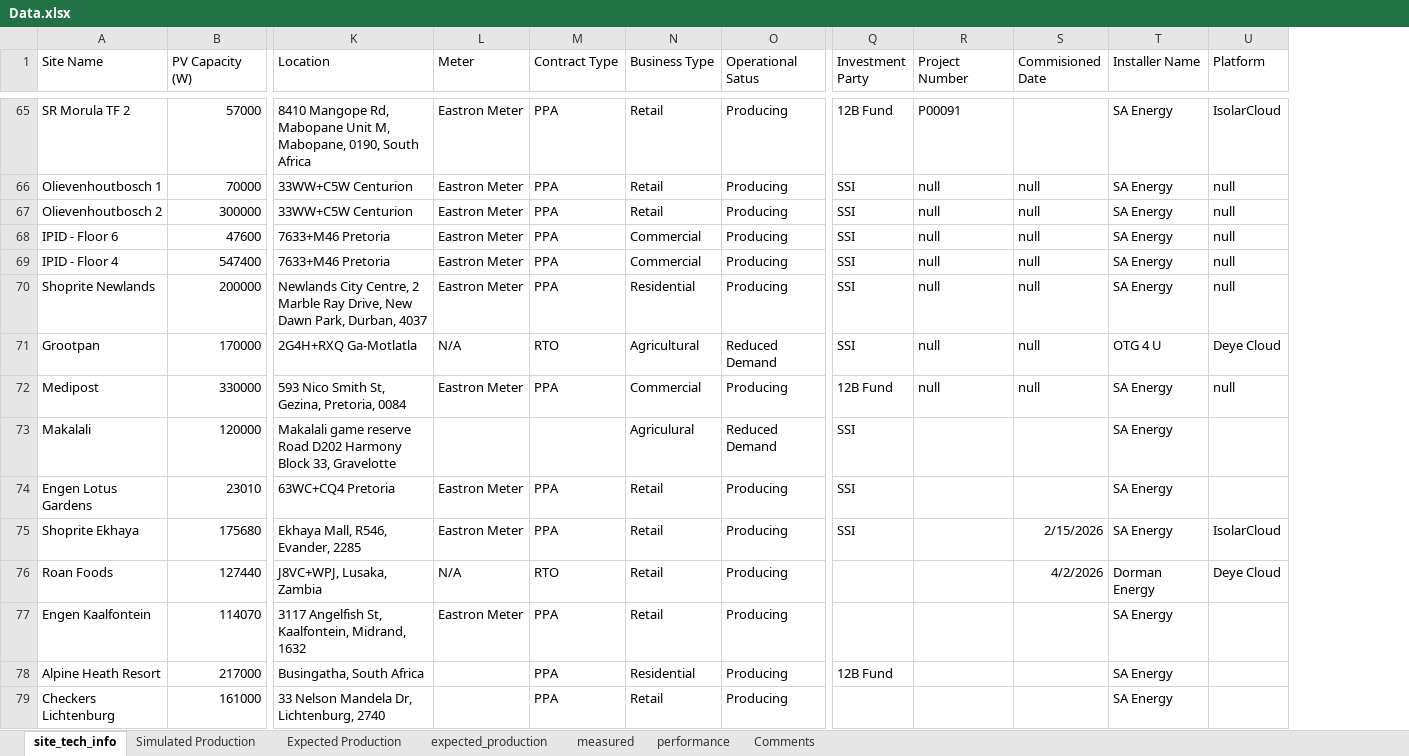
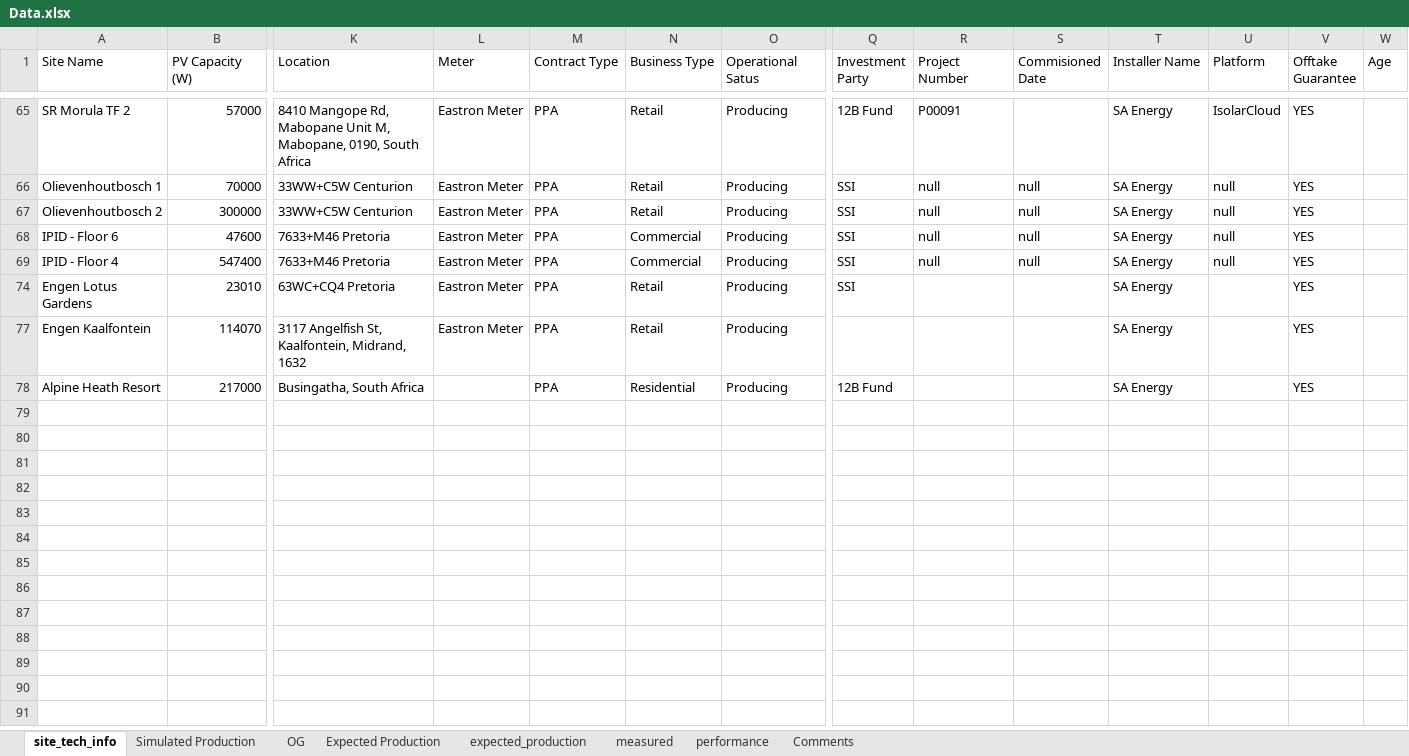
Before and after one commit to MathakgaleMohale/Performance-Review, an Excel workbook: Data.xlsx, sheet site_tech_info, drawn as a sheet; only a part is shown, gaps mark what is left out; values as stored, in another font and other column widths than the file's, no borders; table styles not drawn; removed rows and columns are numbered as before the commit, all else as after; rows hold the shown columns only; the diff covers the shown part only; the diff names each change by its address in the sheet, - before the commit and + after, or states it on an @@ line.

Commit message:
Added offtake guarantee

```diff
--- a/Data.xlsx (sheet site_tech_info)
+++ b/Data.xlsx (sheet site_tech_info)
+sheet tab: OG
+column V (Offtake Guarantee), rows 65-78: all YES
+column W (Age), empty
-row 70: Shoprite Newlands | 200000 | Newlands City Centre, 2 Marble Ray Drive, New Dawn Park, Durban, 4037 | Eastron Meter | PPA | Residential | Producing | SSI | null | null | SA Energy | null
-row 71: Grootpan | 170000 | 2G4H+RXQ Ga-Motlatla | N/A | RTO | Agricultural | Reduced Demand | SSI | null | null | OTG 4 U | Deye Cloud
@@ row 72 hidden: Medipost | 330000 | 593 Nico Smith St, Gezina, Pretoria, 0084 | Eastron Meter | PPA | Commercial | Producing | 12B Fund | null | null | SA Energy | null @@
@@ row 73 hidden: Makalali | 120000 | Makalali game reserve Road D202 Harmony Block 33, Gravelotte |  |  | Agriculural | Reduced Demand | SSI |  |  | SA Energy @@
-row 75: Shoprite Ekhaya | 175680 | Ekhaya Mall, R546, Evander, 2285 | Eastron Meter | PPA | Retail | Producing | SSI |  | 2/15/2026 | SA Energy | IsolarCloud
-row 76: Roan Foods | 127440 | J8VC+WPJ, Lusaka, Zambia | N/A | RTO | Retail | Producing |  |  | 4/2/2026 | Dorman Energy | Deye Cloud
-row 79: Checkers Lichtenburg | 161000 | 33 Nelson Mandela Dr, Lichtenburg, 2740 |  | PPA | Retail | Producing |  |  |  | SA Energy
```
Also changed, not shown: 47 removed rows and 1 hidden or unhidden row elsewhere in this sheet, sheet Expected Production, hidden cells, 2 other files.
